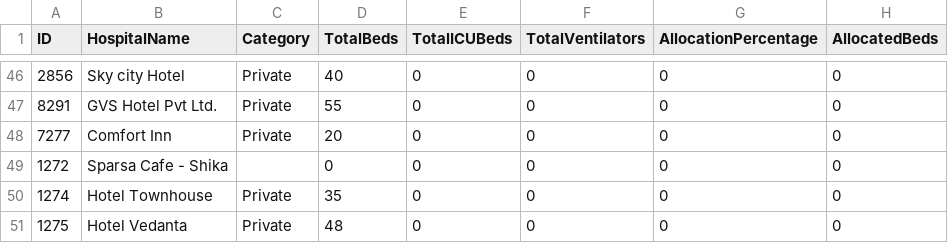
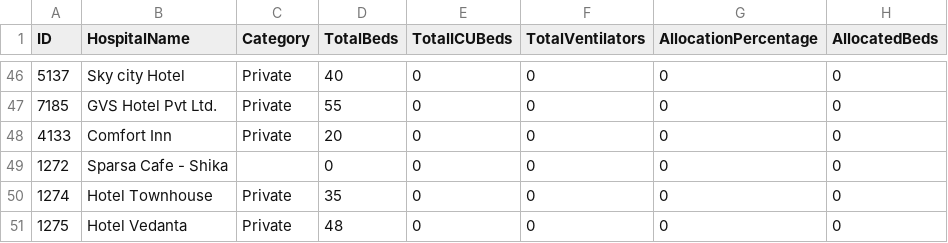
Before and after one commit to gurmanbh/gurugram-beds-scraper, a CSV file: data/files/2021-05-19 13:33.csv, drawn as a sheet; only a part is shown, gaps mark what is left out; the diff covers the shown part only; the diff names each change by its address in the sheet, - before the commit and + after, or states it on an @@ line.

```diff
--- a/data/files/2021-05-19 13:33.csv
+++ b/data/files/2021-05-19 13:33.csv
-A46 (ID): 2856
+A46 (ID): 5137
-A47 (ID): 8291
+A47 (ID): 7185
-A48 (ID): 7277
+A48 (ID): 4133
```
Also changed, not shown: 25 edited cells elsewhere in this file.
